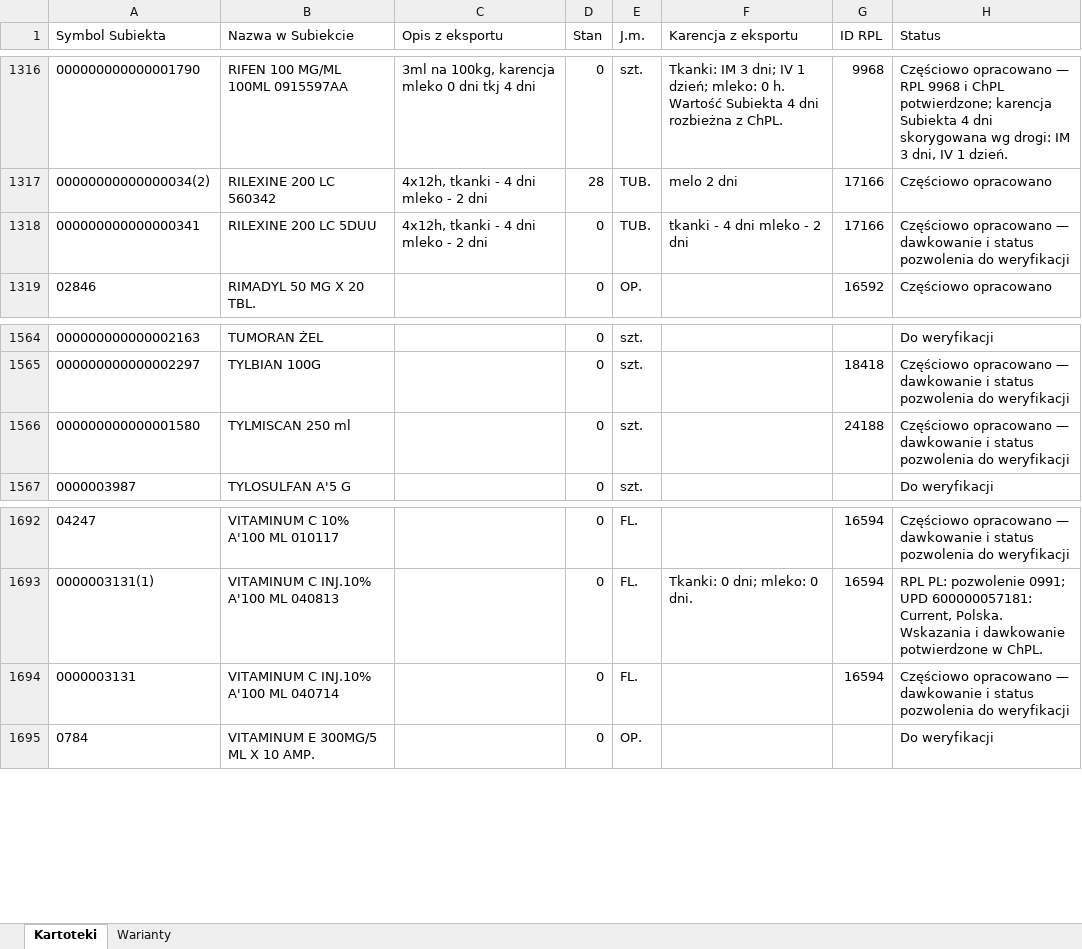
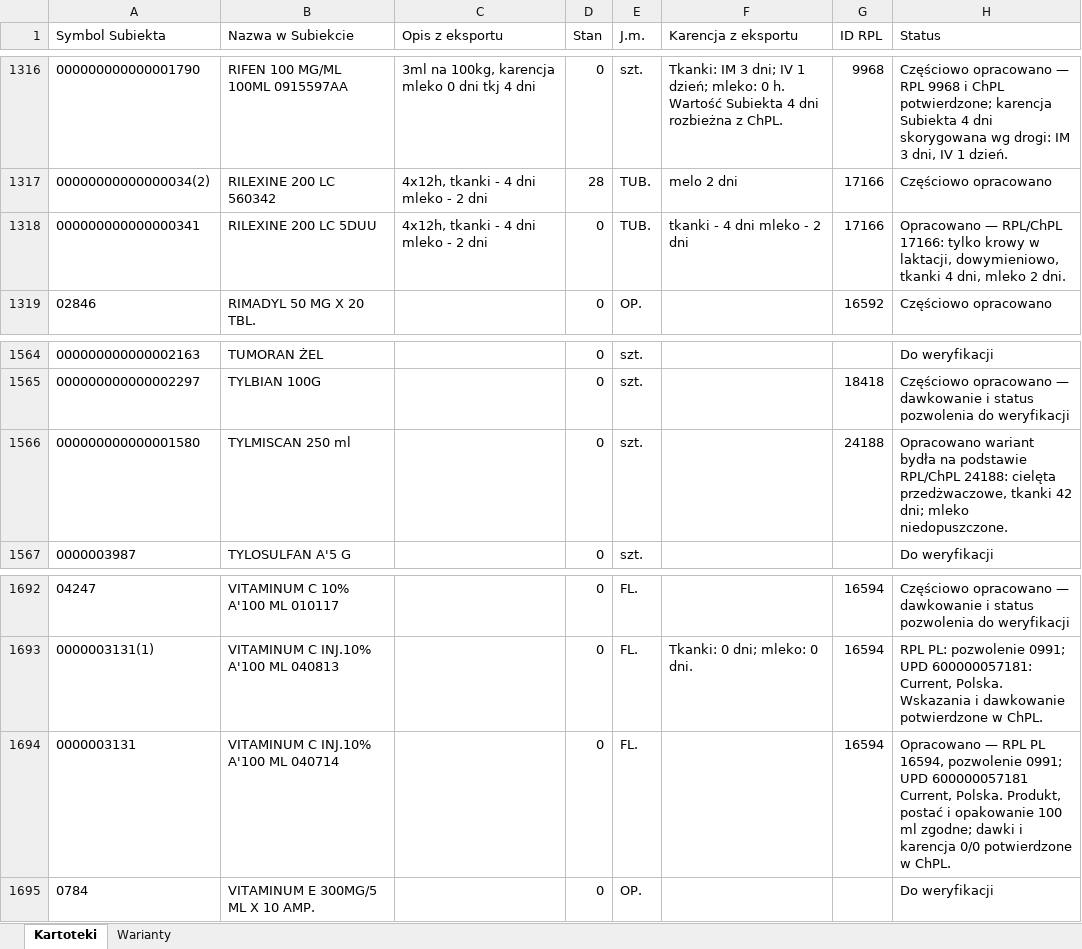
Before and after one commit to VViktorr/Karty-leczenia-zwierzat, an Excel workbook: data/Katalog_lekow.xlsx, sheet Kartoteki, drawn as a sheet; only a part is shown, gaps mark what is left out; values as stored, in another font and other column widths than the file's, no borders; table styles not drawn; the diff covers the shown part only; the diff names each change by its address in the sheet, - before the commit and + after, or states it on an @@ line.

```diff
--- a/data/Katalog_lekow.xlsx (sheet Kartoteki)
+++ b/data/Katalog_lekow.xlsx (sheet Kartoteki)
-H1318 (Status): Częściowo opracowano — dawkowanie i status pozwolenia do weryfikacji
+H1318 (Status): Opracowano — RPL/ChPL 17166: tylko krowy w laktacji, dowymieniowo, tkanki 4 dni, mleko 2 dni.
-H1566 (Status): Częściowo opracowano — dawkowanie i status pozwolenia do weryfikacji
+H1566 (Status): Opracowano wariant bydła na podstawie RPL/ChPL 24188: cielęta przedżwaczowe, tkanki 42 dni; mleko niedopuszczone.
-H1694 (Status): Częściowo opracowano — dawkowanie i status pozwolenia do weryfikacji
+H1694 (Status): Opracowano — RPL PL 16594, pozwolenie 0991; UPD 600000057181 Current, Polska. Produkt, postać i opakowanie 100 ml zgodne; dawki i karencja 0/0 potwierdzone w ChPL.
```
Also changed, not shown: 17 edited cells elsewhere in this sheet, sheet Warianty.
